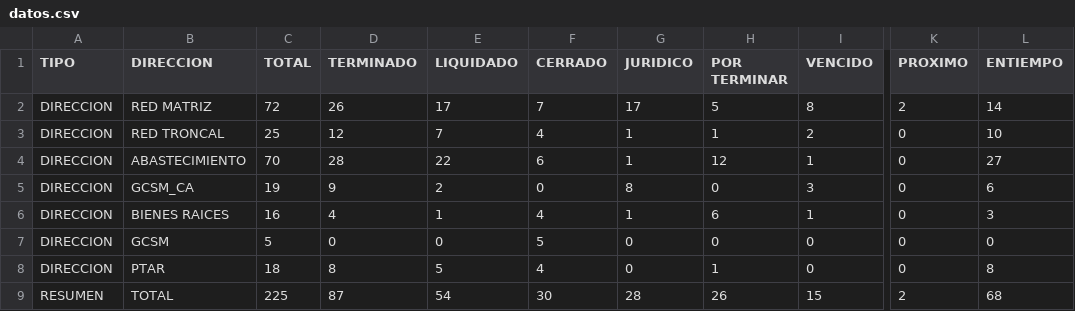
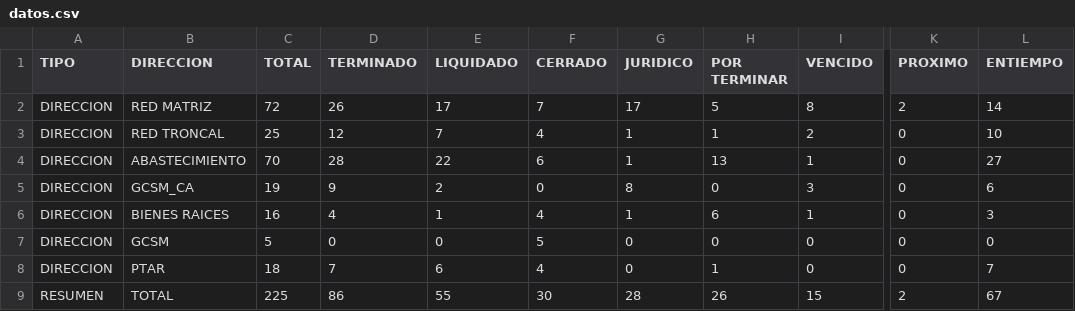
Before and after one commit to mhoyos1324-ux/gcsm-dashboard, a CSV file: datos.csv, drawn as a sheet; only a part is shown, gaps mark what is left out; the diff names each change by its address in the sheet, - before the commit and + after, or states it on an @@ line.

Commit message:
Update datos.csv

```diff
--- a/datos.csv
+++ b/datos.csv
-H4 (POR TERMINAR): 12
+H4 (POR TERMINAR): 13
-D8 (TERMINADO): 8
+D8 (TERMINADO): 7
-E8 (LIQUIDADO): 5
+E8 (LIQUIDADO): 6
-L8 (ENTIEMPO): 8
+L8 (ENTIEMPO): 7
-D9 (TERMINADO): 87
+D9 (TERMINADO): 86
-E9 (LIQUIDADO): 54
+E9 (LIQUIDADO): 55
-L9 (ENTIEMPO): 68
+L9 (ENTIEMPO): 67
```
